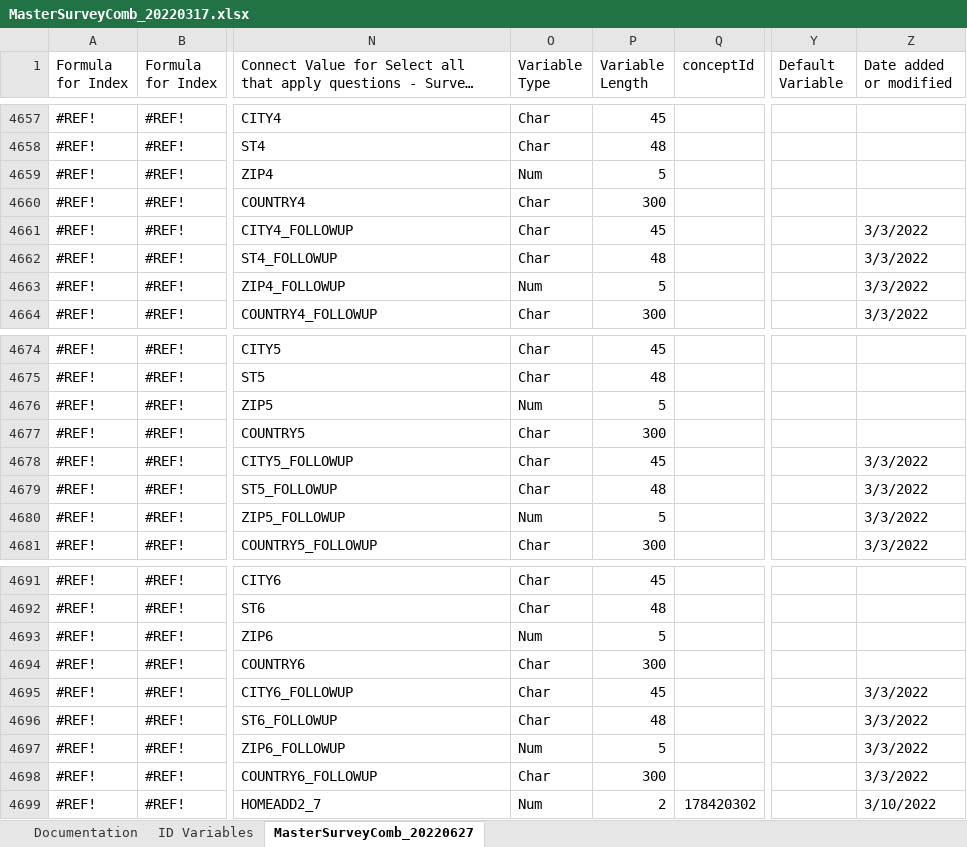
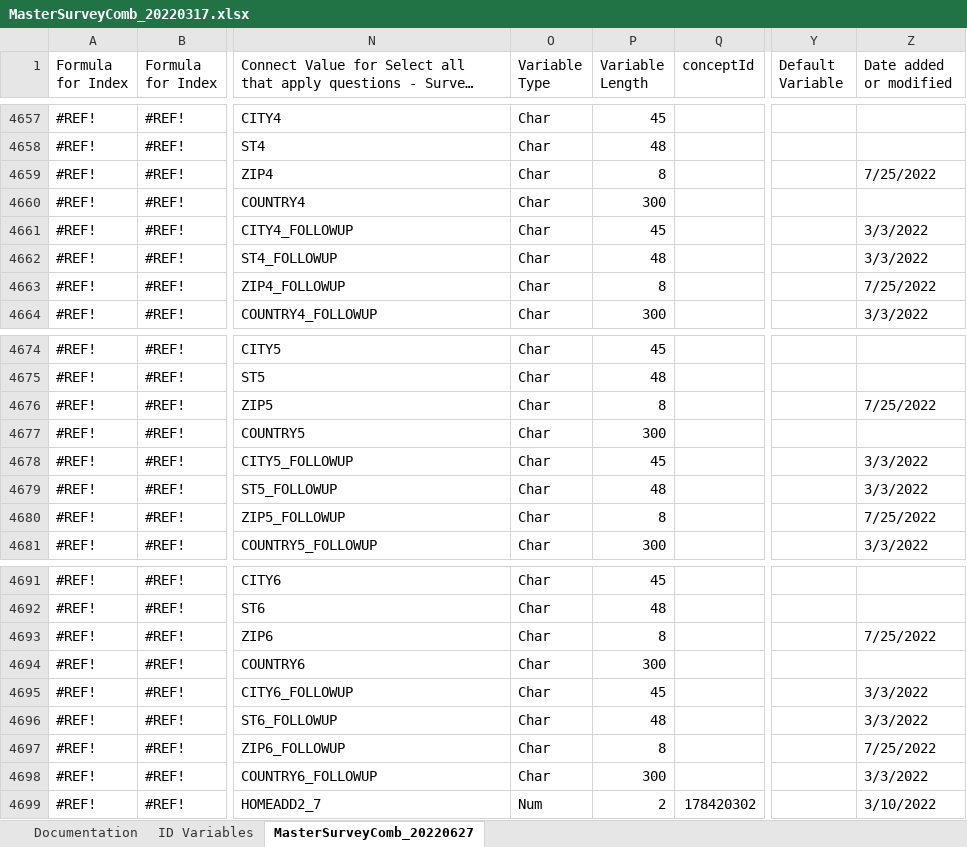
Before and after one commit to Analyticsphere/ConnectMasterAndSurveyCombinedDataDictionary, an Excel workbook: MasterSurveyComb_20220317.xlsx, sheet MasterSurveyComb_20220627, drawn as a sheet; only a part is shown, gaps mark what is left out; long unchanged cells end in …; values as stored, in another font and other column widths than the file's, no cell formats; the diff covers the shown part only; the diff names each change by its address in the sheet, - before the commit and + after, or states it on an @@ line.

```diff
--- a/MasterSurveyComb_20220317.xlsx (sheet MasterSurveyComb_20220627)
+++ b/MasterSurveyComb_20220317.xlsx (sheet MasterSurveyComb_20220627)
-O4659 (Variable Type): Num
+O4659 (Variable Type): Char
-P4659 (Variable Length): 5
+P4659 (Variable Length): 8
-Z4659 (Date added or modified): (empty)
+Z4659 (Date added or modified): 7/25/2022
-O4663 (Variable Type): Num
+O4663 (Variable Type): Char
-P4663 (Variable Length): 5
+P4663 (Variable Length): 8
-Z4663 (Date added or modified): 3/3/2022
+Z4663 (Date added or modified): 7/25/2022
-O4676 (Variable Type): Num
+O4676 (Variable Type): Char
-P4676 (Variable Length): 5
+P4676 (Variable Length): 8
-Z4676 (Date added or modified): (empty)
+Z4676 (Date added or modified): 7/25/2022
-O4680 (Variable Type): Num
+O4680 (Variable Type): Char
-P4680 (Variable Length): 5
+P4680 (Variable Length): 8
-Z4680 (Date added or modified): 3/3/2022
+Z4680 (Date added or modified): 7/25/2022
-O4693 (Variable Type): Num
+O4693 (Variable Type): Char
-P4693 (Variable Length): 5
+P4693 (Variable Length): 8
-Z4693 (Date added or modified): (empty)
+Z4693 (Date added or modified): 7/25/2022
-O4697 (Variable Type): Num
+O4697 (Variable Type): Char
-P4697 (Variable Length): 5
+P4697 (Variable Length): 8
-Z4697 (Date added or modified): 3/3/2022
+Z4697 (Date added or modified): 7/25/2022
```
Also changed, not shown: 3 added rows and 158 edited cells elsewhere in this sheet, sheet Documentation, cell formats, formulas that keep their value.
